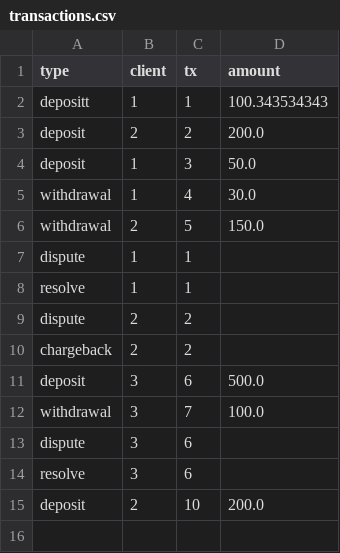
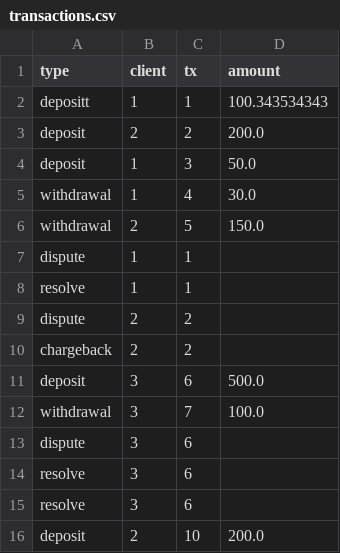
Before and after one commit to shadow111/payment_engine, a CSV file: res/transactions.csv, drawn as a sheet.

Commit message:
[MAIN] Deduplicate Transactions

```diff
--- a/res/transactions.csv
+++ b/res/transactions.csv
@@ -14,2 +14,3 @@ dispute,3,6,
 resolve,3,6,
+resolve,3,6,
 deposit     ,2,10,           200.0
```
Also changed, not shown: 5 other files.
